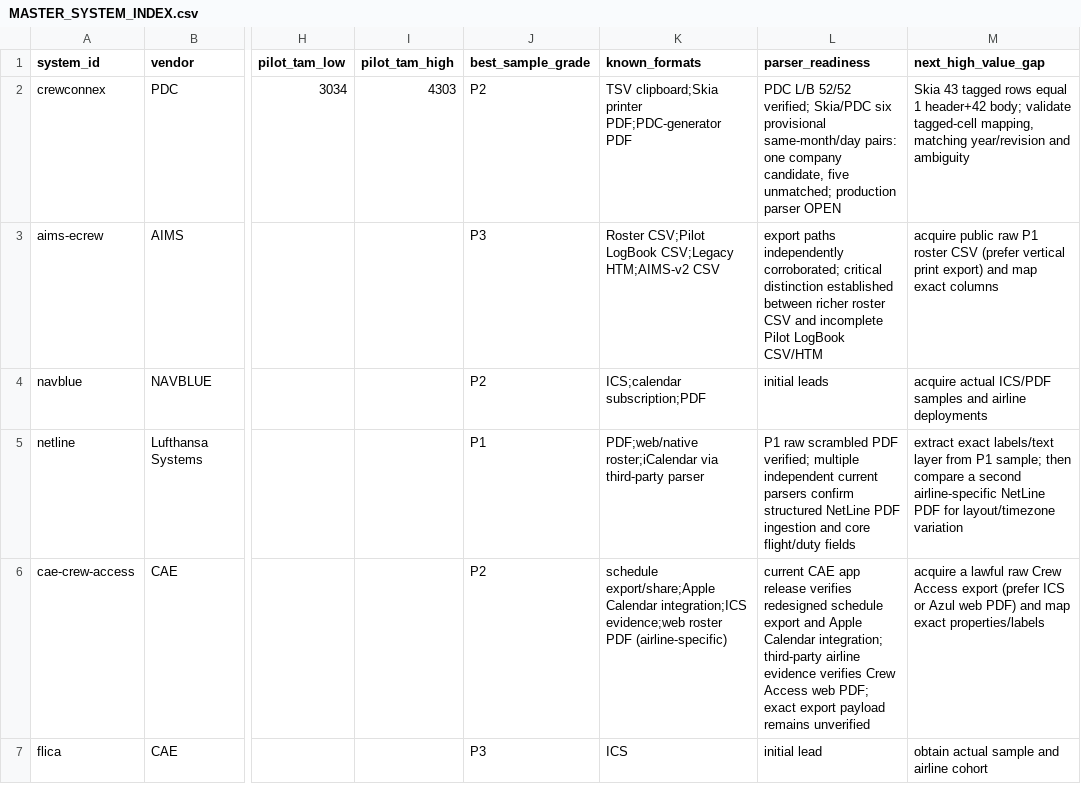
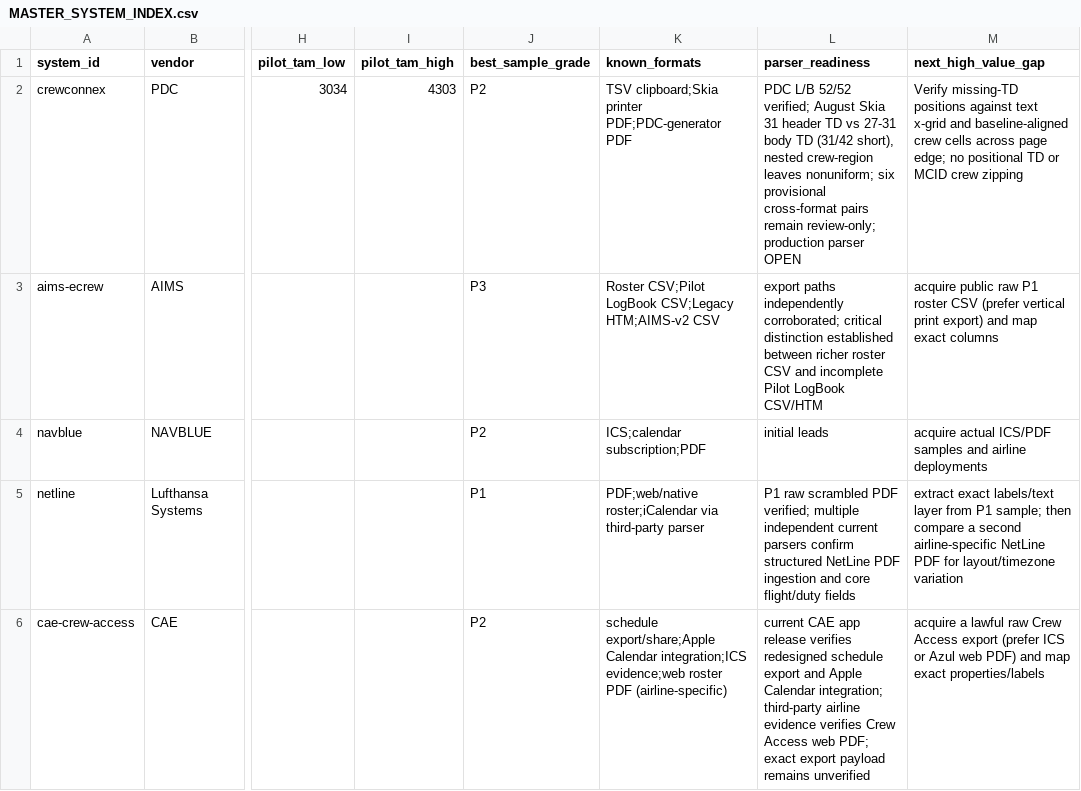
Before and after one commit to yhappcom/design-studio, a CSV file: case-studies/logmate/market-research/roster-systems/MASTER_SYSTEM_INDEX.csv, drawn as a sheet; only a part is shown, gaps mark what is left out; the shorter side is filled out with more unchanged rows; the diff names each change by its address in the sheet, - before the commit and + after, or states it on an @@ line.

Commit message:
research: index Skia variable tagged-cell parser gate

```diff
--- a/case-studies/logmate/market-research/roster-systems/MASTER_SYSTEM_INDEX.csv
+++ b/case-studies/logmate/market-research/roster-systems/MASTER_SYSTEM_INDEX.csv
-L2 (parser_readiness): …52/52 verified; Skia/PDC six provisional same-month/day pairs: one company candidate, five unmatched; production parser…
+L2 (parser_readiness): …52/52 verified; August Skia 31 header TD vs 27-31 body TD (31/42 short), nested crew-region leaves nonuniform; six provisional cross-format pairs remain review-only; production parser…
-M2 (next_high_value_gap): Skia 43 tagged rows equal 1 header+42 body; validate tagged-cell mapping, matching year/revision and ambiguity
+M2 (next_high_value_gap): Verify missing-TD positions against text x-grid and baseline-aligned crew cells across page edge; no positional TD or MCID crew zipping
```
